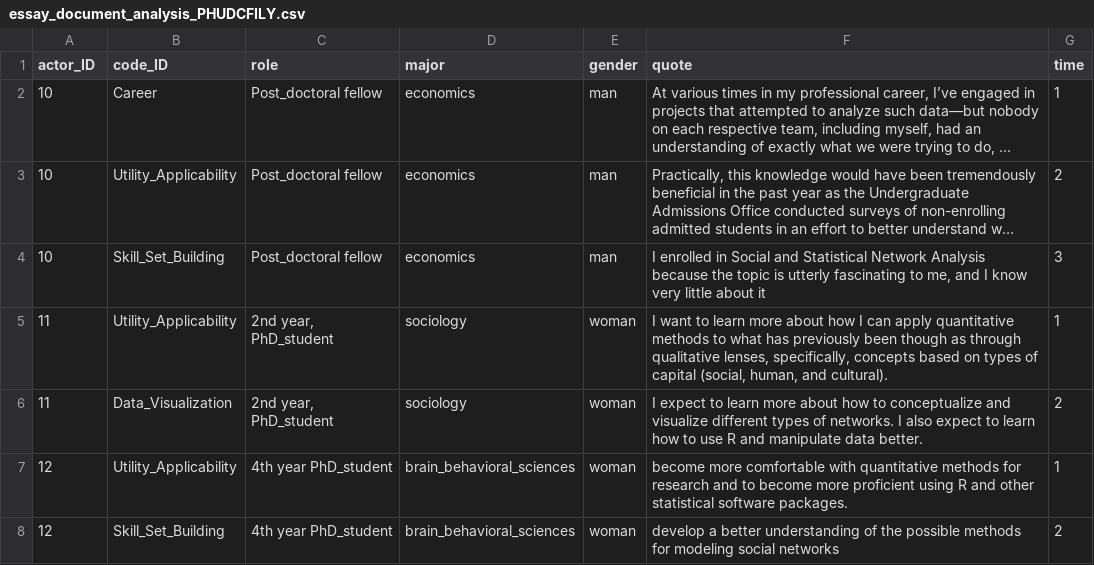
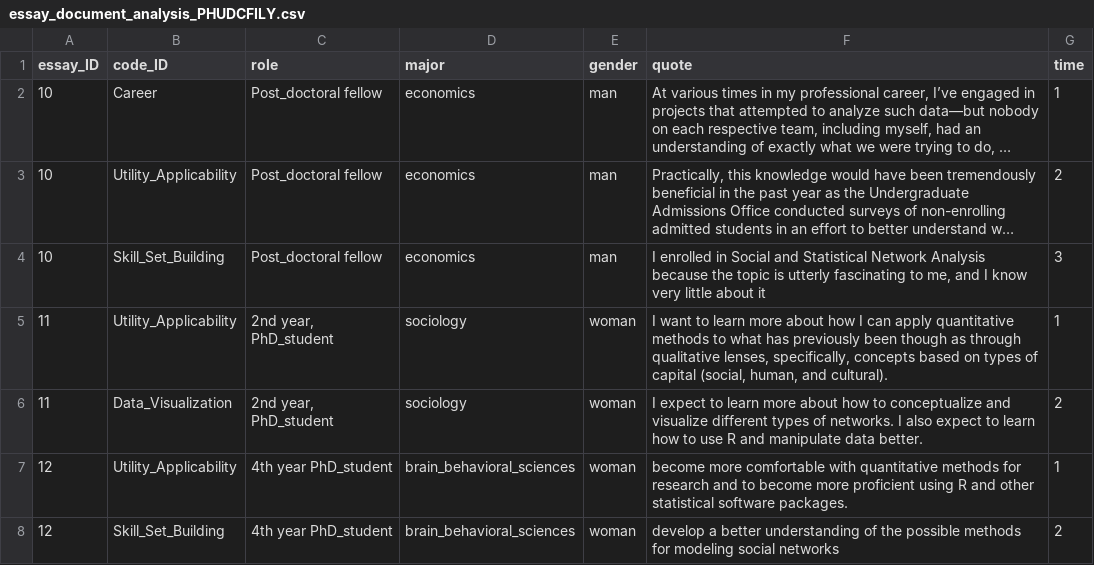
Before and after one commit to msgc/movie, a CSV file: essay_document_analysis_PHUDCFILY.csv, drawn as a sheet; only a part is shown; long unchanged cells end in …; the diff names each change by its address in the sheet, - before the commit and + after, or states it on an @@ line.

Commit message:
updated PHUDCFILY

```diff
--- a/essay_document_analysis_PHUDCFILY.csv
+++ b/essay_document_analysis_PHUDCFILY.csv
-A1: actor_ID
+A1: essay_ID
```
